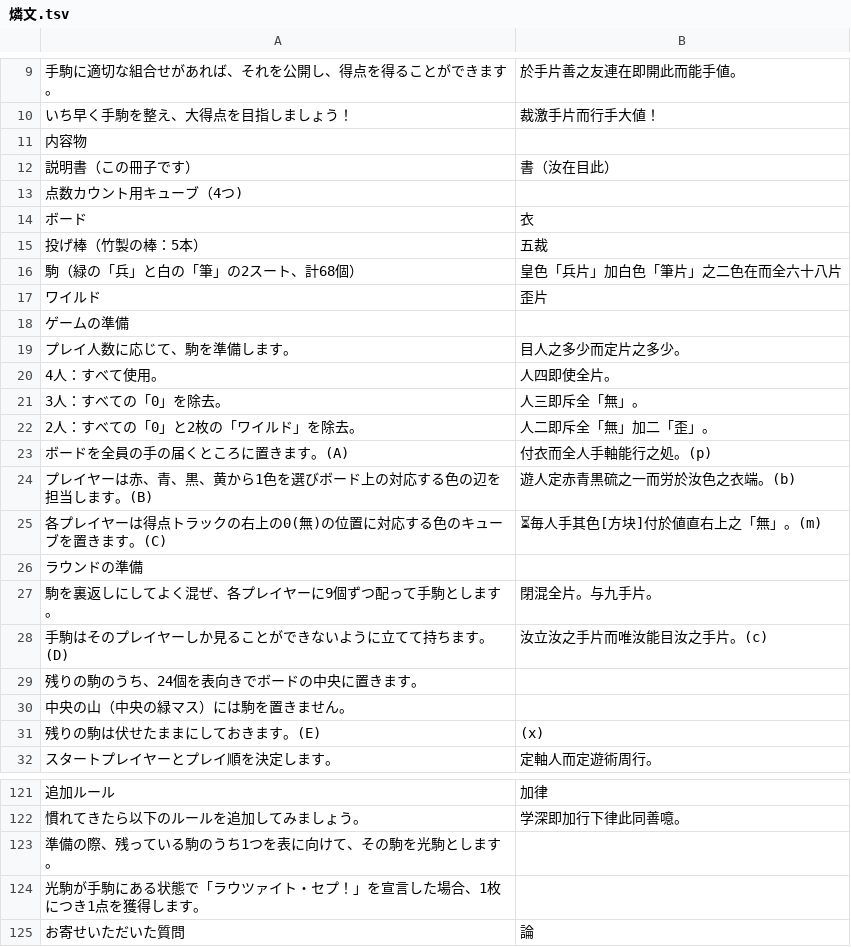
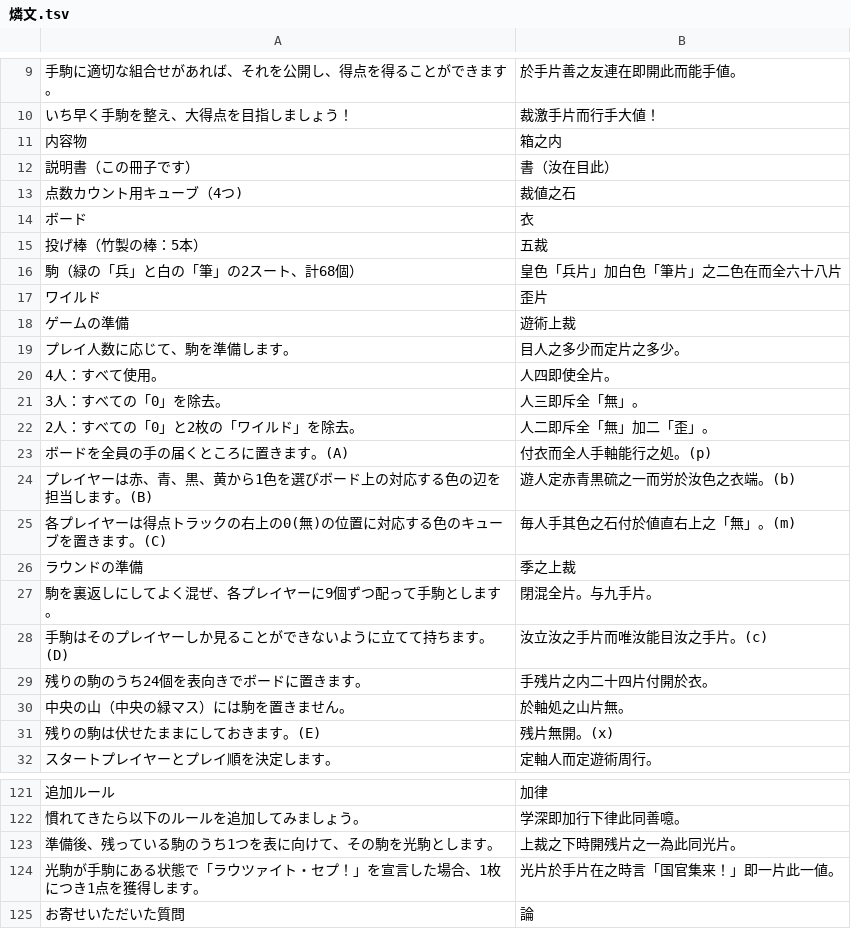
Before and after one commit to yasusho/lanerme_traditional_games, a TSV file: lauzait_cep/燐文.tsv, drawn as a sheet; only a part is shown, gaps mark what is left out.

Commit message:
燐文完成

```diff
--- a/lauzait_cep/燐文.tsv
+++ b/lauzait_cep/燐文.tsv
@@ -10,5 +10,5 @@
 いち早く手駒を整え、大得点を目指しましょう！	裁激手片而行手大値！
-内容物	
+内容物	箱之内
 説明書（この冊子です）	書（汝在目此）
-点数カウント用キューブ（4つ)	
+点数カウント用キューブ（4つ)	裁値之石
 ボード	衣
@@ -17,3 +17,3 @@
 ワイルド	歪片
-ゲームの準備	
+ゲームの準備	遊術上裁
 プレイ人数に応じて、駒を準備します。	目人之多少而定片之多少。
@@ -24,9 +24,9 @@
 プレイヤーは赤、青、黒、黄から1色を選びボード上の対応する色の辺を担当します。(B)	遊人定赤青黒硫之一而労於汝色之衣端。(b)
-各プレイヤーは得点トラックの右上の0(無)の位置に対応する色のキューブを置きます。(C)	⏳毎人手其色[方块]付於値直右上之「無」。(m)
-ラウンドの準備	
+各プレイヤーは得点トラックの右上の0(無)の位置に対応する色のキューブを置きます。(C)	毎人手其色之石付於値直右上之「無」。(m)
+ラウンドの準備	季之上裁
 駒を裏返しにしてよく混ぜ、各プレイヤーに9個ずつ配って手駒とします。	閉混全片。与九手片。
 手駒はそのプレイヤーしか見ることができないように立てて持ちます。(D)	汝立汝之手片而唯汝能目汝之手片。(c)
-残りの駒のうち、24個を表向きでボードの中央に置きます。	
-中央の山（中央の緑マス）には駒を置きません。	
-残りの駒は伏せたままにしておきます。(E)	    (x)
+残りの駒のうち24個を表向きでボードに置きます。	手残片之内二十四片付開於衣。
+中央の山（中央の緑マス）には駒を置きません。	於軸処之山片無。
+残りの駒は伏せたままにしておきます。(E)	    残片無開。(x)
 スタートプレイヤーとプレイ順を決定します。	定軸人而定遊術周行。
@@ -122,4 +122,4 @@
 慣れてきたら以下のルールを追加してみましょう。	学深即加行下律此同善噫。
-準備の際、残っている駒のうち1つを表に向けて、その駒を光駒とします。	
-光駒が手駒にある状態で「ラウツァイト・セプ！」を宣言した場合、1枚につき1点を獲得します。	
+準備後、残っている駒のうち1つを表に向けて、その駒を光駒とします。	上裁之下時開残片之一為此同光片。
+光駒が手駒にある状態で「ラウツァイト・セプ！」を宣言した場合、1枚につき1点を獲得します。	光片於手片在之時言「国官集来！」即一片此一値。
 お寄せいただいた質問	論
```
